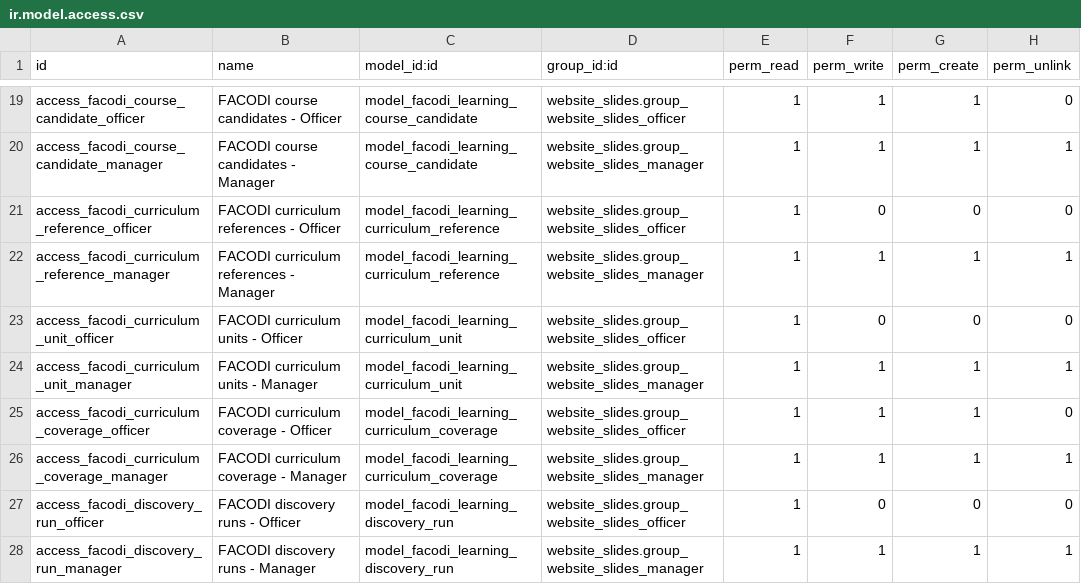
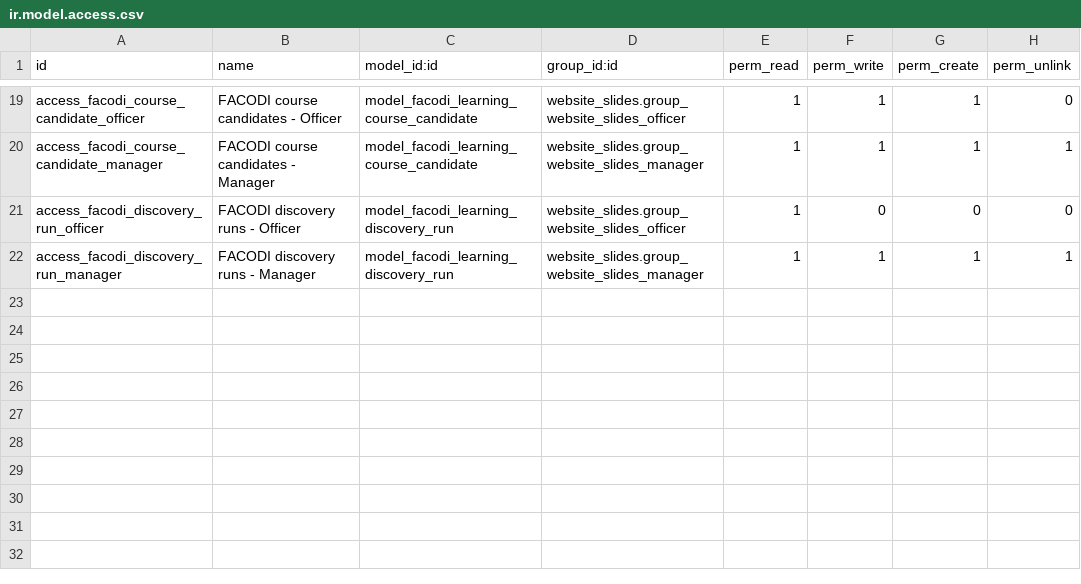
Before and after one commit to marcelo-m7/facodi-learning, a CSV file: facodi_learning/security/ir.model.access.csv, drawn as a sheet; only a part is shown, gaps mark what is left out; the diff names each change by its address in the sheet, - before the commit and + after, or states it on an @@ line.

Commit message:
fix: remove duplicate curriculum ACL identifiers

```diff
--- a/facodi_learning/security/ir.model.access.csv
+++ b/facodi_learning/security/ir.model.access.csv
-row 21: access_facodi_curriculum_reference_officer | FACODI curriculum references - Officer | model_facodi_learning_curriculum_reference | website_slides.group_website_slides_officer | 1 | 0 | 0 | 0
-row 22: access_facodi_curriculum_reference_manager | FACODI curriculum references - Manager | model_facodi_learning_curriculum_reference | website_slides.group_website_slides_manager | 1 | 1 | 1 | 1
-row 23: access_facodi_curriculum_unit_officer | FACODI curriculum units - Officer | model_facodi_learning_curriculum_unit | website_slides.group_website_slides_officer | 1 | 0 | 0 | 0
-row 24: access_facodi_curriculum_unit_manager | FACODI curriculum units - Manager | model_facodi_learning_curriculum_unit | website_slides.group_website_slides_manager | 1 | 1 | 1 | 1
-row 25: access_facodi_curriculum_coverage_officer | FACODI curriculum coverage - Officer | model_facodi_learning_curriculum_coverage | website_slides.group_website_slides_officer | 1 | 1 | 1 | 0
-row 26: access_facodi_curriculum_coverage_manager | FACODI curriculum coverage - Manager | model_facodi_learning_curriculum_coverage | website_slides.group_website_slides_manager | 1 | 1 | 1 | 1
```
